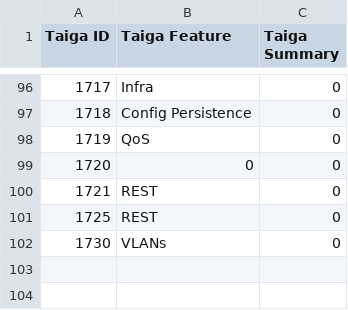
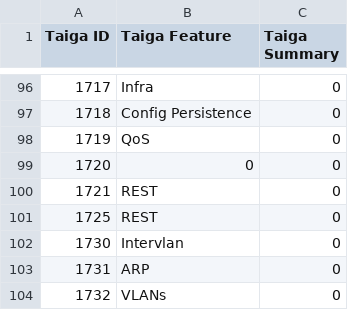
Before and after one commit to OpenSwitchNOS/openswitch-infra-commit-validation, a CSV file: TaigaApprovedDefects.csv, drawn as a sheet; only a part is shown, gaps mark what is left out.

Commit message:
June 3

```diff
--- a/TaigaApprovedDefects.csv
+++ b/TaigaApprovedDefects.csv
@@ -101,2 +101,4 @@ Taiga ID   ,Taiga Feature,Taiga Summary
 1725,REST,0
-1730,VLANs,0
+1730,Intervlan,0
+1731,ARP,0
+1732,VLANs,0
```
